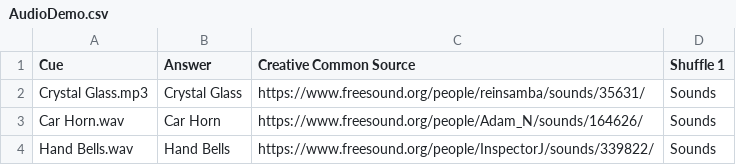
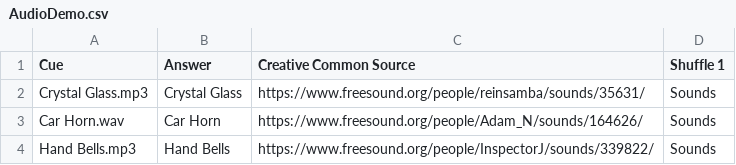
Before and after one commit to gikeymarcia/Collector, a CSV file: Experiments/New Demos/Stimuli/AudioDemo.csv, drawn as a sheet.

Commit message:
chnaged Hand Bells.wav -> Hand Bells.mp3 to save space

```diff
--- a/Experiments/New Demos/Stimuli/AudioDemo.csv
+++ b/Experiments/New Demos/Stimuli/AudioDemo.csv
@@ -3,2 +3,2 @@ Crystal Glass.mp3,Crystal Glass,https://www.freesound.org/people/reinsamba/sound
 Car Horn.wav,Car Horn,https://www.freesound.org/people/Adam_N/sounds/164626/,Sounds
-Hand Bells.wav,Hand Bells,https://www.freesound.org/people/InspectorJ/sounds/339822/,Sounds
+Hand Bells.mp3,Hand Bells,https://www.freesound.org/people/InspectorJ/sounds/339822/,Sounds
```
Also changed, not shown: 2 other files.
